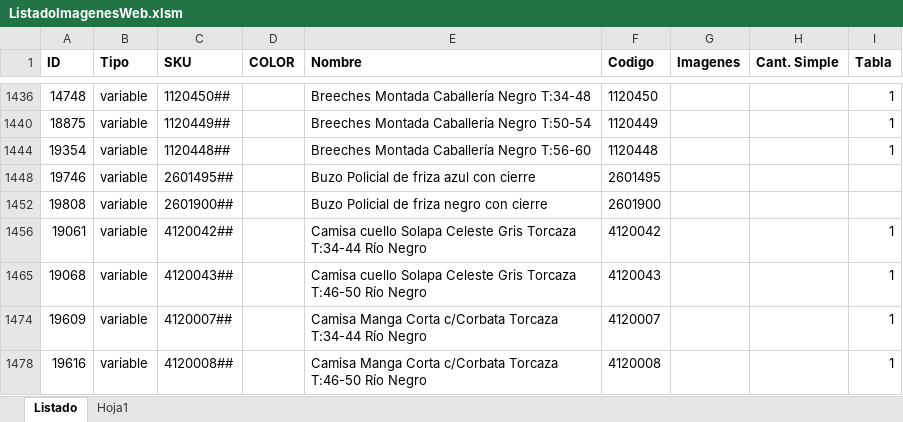
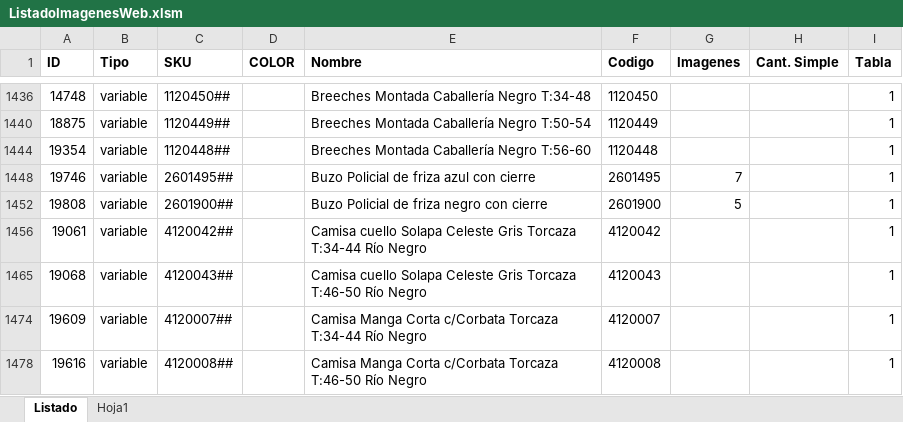
Before and after one commit to edgardoraul/archivos_bat, an Excel workbook: ListadoImagenesWeb.xlsm, sheet Listado, drawn as a sheet; only a part is shown, gaps mark what is left out; values as stored, in another font and other column widths than the file's, no borders; the diff names each change by its address in the sheet, - before the commit and + after, or states it on an @@ line.

Commit message:
Buzo friza

```diff
--- a/ListadoImagenesWeb.xlsm (sheet Listado)
+++ b/ListadoImagenesWeb.xlsm (sheet Listado)
-G1448 (Imagenes): (empty)
+G1448 (Imagenes): 7
-I1448 (Tabla): (empty)
+I1448 (Tabla): 1
-G1452 (Imagenes): (empty)
+G1452 (Imagenes): 5
-I1452 (Tabla): (empty)
+I1452 (Tabla): 1
```
